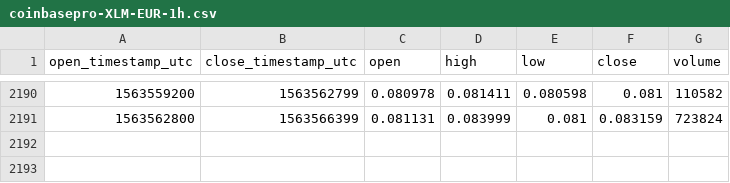
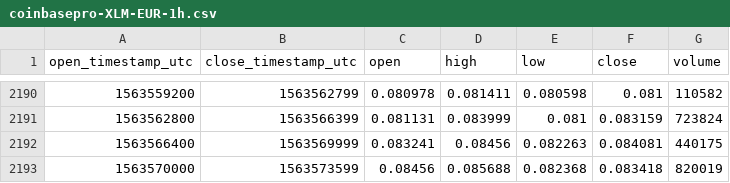
Before and after one commit to cryptobigbro/coinbasepro-XLM-EUR, a CSV file: coinbasepro-XLM-EUR-1h.csv, drawn as a sheet; only a part is shown, gaps mark what is left out.

Commit message:
Update OHLCV data.

```diff
--- a/coinbasepro-XLM-EUR-1h.csv
+++ b/coinbasepro-XLM-EUR-1h.csv
@@ -2191 +2191,3 @@ open_timestamp_utc,close_timestamp_utc,open,high,low,close,volume
 1563562800,1563566399,0.081131,0.083999,0.081,0.083159,723824
+1563566400,1563569999,0.083241,0.08456,0.082263,0.084081,440175
+1563570000,1563573599,0.08456,0.085688,0.082368,0.083418,820019
```
Also changed, not shown: 1 other file.
